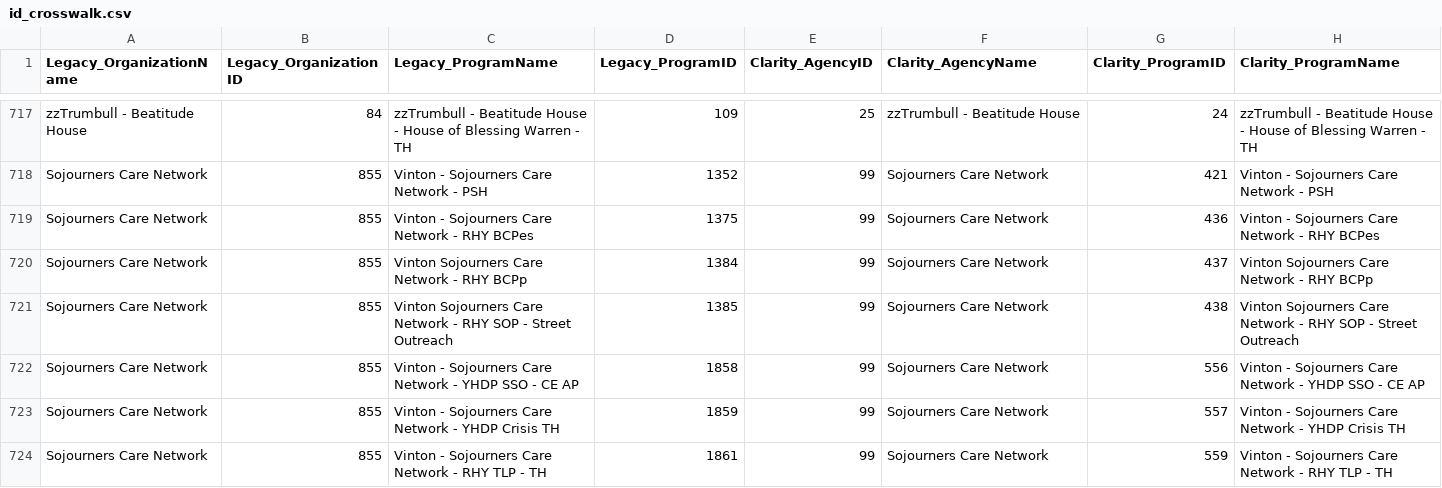
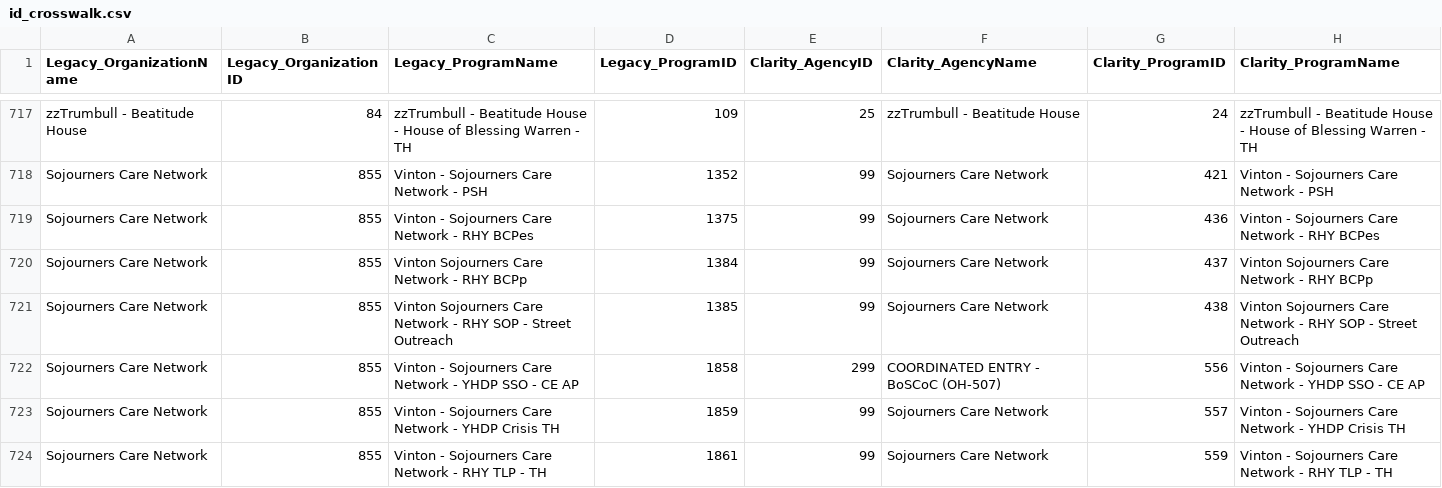
Before and after one commit to COHHIO/migration, a CSV file: id_crosswalk.csv, drawn as a sheet; only a part is shown, gaps mark what is left out; the diff covers the shown part only.

```diff
--- a/id_crosswalk.csv
+++ b/id_crosswalk.csv
@@ -721,3 +721,3 @@ Sojourners Care Network,855,Vinton Sojourners Care Network - RHY BCPp,1384,99,So
 Sojourners Care Network,855,Vinton Sojourners Care Network - RHY SOP - Street Outreach,1385,99,Sojourners Care Network,438,Vinton Sojourners Care Network - RHY SOP - Street Outreach
-Sojourners Care Network,855,Vinton - Sojourners Care Network - YHDP SSO - CE AP,1858,99,Sojourners Care Network,556,Vinton - Sojourners Care Network - YHDP SSO - CE AP
+Sojourners Care Network,855,Vinton - Sojourners Care Network - YHDP SSO - CE AP,1858,299,COORDINATED ENTRY - BoSCoC (OH-507),556,Vinton - Sojourners Care Network - YHDP SSO - CE AP
 Sojourners Care Network,855,Vinton - Sojourners Care Network - YHDP Crisis TH,1859,99,Sojourners Care Network,557,Vinton - Sojourners Care Network - YHDP Crisis TH
```
Also changed, not shown: 61 edited cells elsewhere in this file.
